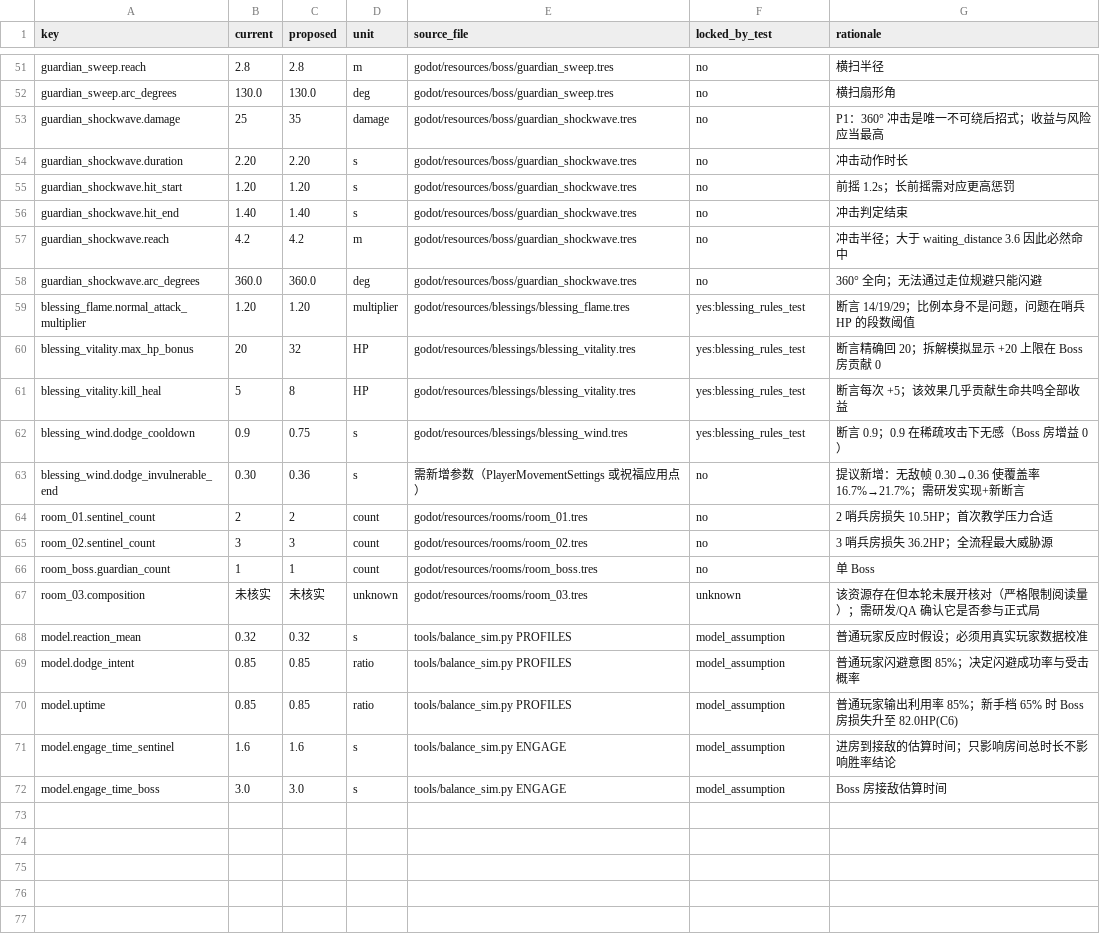
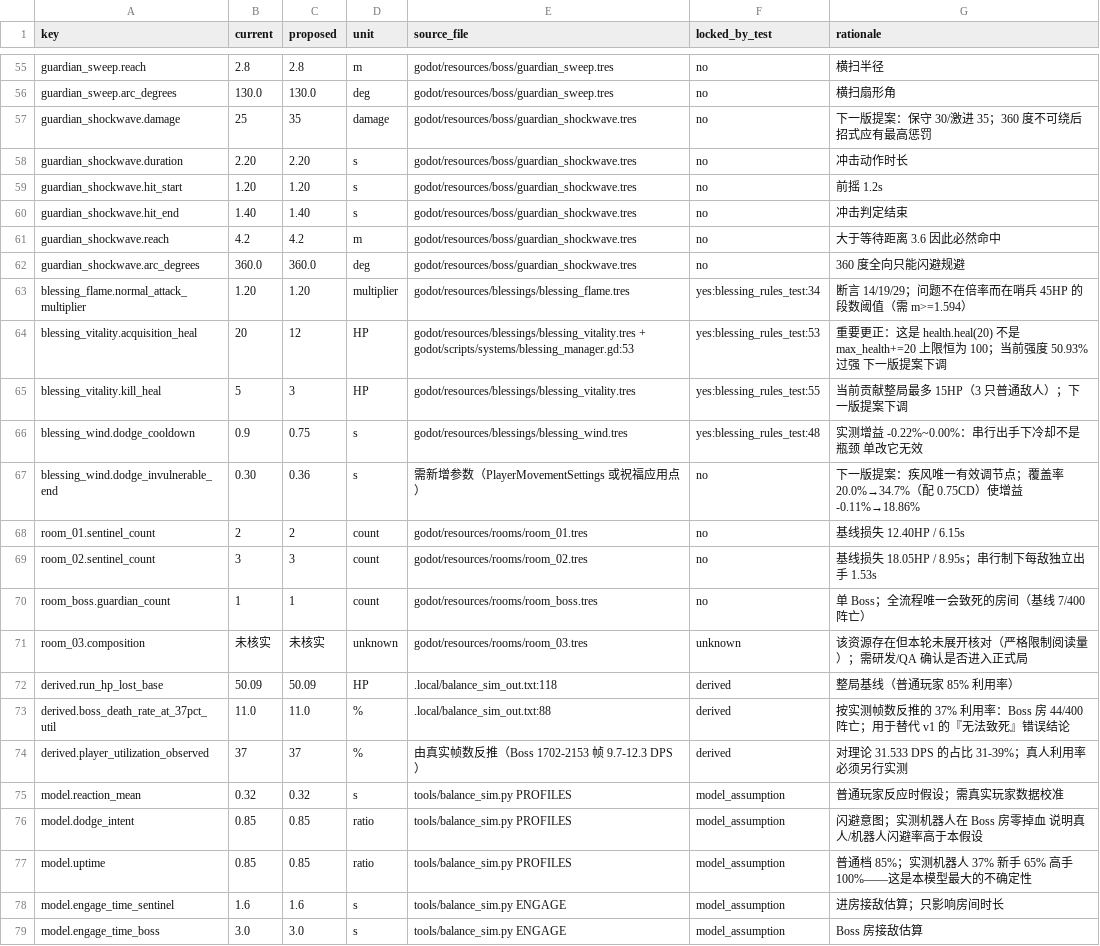
Before and after one commit to huey1/StarAbyss, a CSV file: docs/balance_config.csv, drawn as a sheet; only a part is shown, gaps mark what is left out; the diff covers the shown part only.

```diff
--- a/docs/balance_config.csv
+++ b/docs/balance_config.csv
@@ -52,21 +56,24 @@ guardian_sweep.reach,2.8,2.8,m,godot/resources/boss/guardian_sweep.tres,no,"横
 guardian_sweep.arc_degrees,130.0,130.0,deg,godot/resources/boss/guardian_sweep.tres,no,"横扫扇形角"
-guardian_shockwave.damage,25,35,damage,godot/resources/boss/guardian_shockwave.tres,no,"P1：360° 冲击是唯一不可绕后招式；收益与风险应当最高"
+guardian_shockwave.damage,25,35,damage,godot/resources/boss/guardian_shockwave.tres,no,"下一版提案：保守 30/激进 35；360 度不可绕后招式应有最高惩罚"
 guardian_shockwave.duration,2.20,2.20,s,godot/resources/boss/guardian_shockwave.tres,no,"冲击动作时长"
-guardian_shockwave.hit_start,1.20,1.20,s,godot/resources/boss/guardian_shockwave.tres,no,"前摇 1.2s；长前摇需对应更高惩罚"
+guardian_shockwave.hit_start,1.20,1.20,s,godot/resources/boss/guardian_shockwave.tres,no,"前摇 1.2s"
 guardian_shockwave.hit_end,1.40,1.40,s,godot/resources/boss/guardian_shockwave.tres,no,"冲击判定结束"
-guardian_shockwave.reach,4.2,4.2,m,godot/resources/boss/guardian_shockwave.tres,no,"冲击半径；大于 waiting_distance 3.6 因此必然命中"
-guardian_shockwave.arc_degrees,360.0,360.0,deg,godot/resources/boss/guardian_shockwave.tres,no,"360° 全向；无法通过走位规避只能闪避"
-blessing_flame.normal_attack_multiplier,1.20,1.20,multiplier,godot/resources/blessings/blessing_flame.tres,yes:blessing_rules_test,"断言 14/19/29；比例本身不是问题，问题在哨兵 HP 的段数阈值"
-blessing_vitality.max_hp_bonus,20,32,HP,godot/resources/blessings/blessing_vitality.tres,yes:blessing_rules_test,"断言精确回 20；拆解模拟显示 +20 上限在 Boss 房贡献 0"
-blessing_vitality.kill_heal,5,8,HP,godot/resources/blessings/blessing_vitality.tres,yes:blessing_rules_test,"断言每次 +5；该效果几乎贡献生命共鸣全部收益"
-blessing_wind.dodge_cooldown,0.9,0.75,s,godot/resources/blessings/blessing_wind.tres,yes:blessing_rules_test,"断言 0.9；0.9 在稀疏攻击下无感（Boss 房增益 0）"
-blessing_wind.dodge_invulnerable_end,0.30,0.36,s,需新增参数（PlayerMovementSettings 或祝福应用点）,no,"提议新增：无敌帧 0.30→0.36 使覆盖率 16.7%→21.7%；需研发实现+新断言"
-room_01.sentinel_count,2,2,count,godot/resources/rooms/room_01.tres,no,"2 哨兵房损失 10.5HP；首次教学压力合适"
-room_02.sentinel_count,3,3,count,godot/resources/rooms/room_02.tres,no,"3 哨兵房损失 36.2HP；全流程最大威胁源"
-room_boss.guardian_count,1,1,count,godot/resources/rooms/room_boss.tres,no,"单 Boss"
-room_03.composition,未核实,未核实,unknown,godot/resources/rooms/room_03.tres,unknown,"该资源存在但本轮未展开核对（严格限制阅读量）；需研发/QA 确认它是否参与正式局"
-model.reaction_mean,0.32,0.32,s,tools/balance_sim.py PROFILES,model_assumption,"普通玩家反应时假设；必须用真实玩家数据校准"
-model.dodge_intent,0.85,0.85,ratio,tools/balance_sim.py PROFILES,model_assumption,"普通玩家闪避意图 85%；决定闪避成功率与受击概率"
-model.uptime,0.85,0.85,ratio,tools/balance_sim.py PROFILES,model_assumption,"普通玩家输出利用率 85%；新手档 65% 时 Boss 房损失升至 82.0HP(C6)"
-model.engage_time_sentinel,1.6,1.6,s,tools/balance_sim.py ENGAGE,model_assumption,"进房到接敌的估算时间；只影响房间总时长不影响胜率结论"
-model.engage_time_boss,3.0,3.0,s,tools/balance_sim.py ENGAGE,model_assumption,"Boss 房接敌估算时间"
+guardian_shockwave.reach,4.2,4.2,m,godot/resources/boss/guardian_shockwave.tres,no,"大于等待距离 3.6 因此必然命中"
+guardian_shockwave.arc_degrees,360.0,360.0,deg,godot/resources/boss/guardian_shockwave.tres,no,"360 度全向只能闪避规避"
+blessing_flame.normal_attack_multiplier,1.20,1.20,multiplier,godot/resources/blessings/blessing_flame.tres,yes:blessing_rules_test:34,"断言 14/19/29；问题不在倍率而在哨兵 45HP 的段数阈值（需 m>=1.594）"
+blessing_vitality.acquisition_heal,20,12,HP,godot/resources/blessings/blessing_vitality.tres + godot/scripts/systems/blessing_manager.gd:53,yes:blessing_rules_test:53,"重要更正：这是 health.heal(20) 不是 max_health+=20 上限恒为 100；当前强度 50.93% 过强 下一版提案下调"
+blessing_vitality.kill_heal,5,3,HP,godot/resources/blessings/blessing_vitality.tres,yes:blessing_rules_test:55,"当前贡献整局最多 15HP（3 只普通敌人）；下一版提案下调"
+blessing_wind.dodge_cooldown,0.9,0.75,s,godot/resources/blessings/blessing_wind.tres,yes:blessing_rules_test:48,"实测增益 -0.22%~0.00%：串行出手下冷却不是瓶颈 单改它无效"
+blessing_wind.dodge_invulnerable_end,0.30,0.36,s,需新增参数（PlayerMovementSettings 或祝福应用点）,no,"下一版提案：疾风唯一有效调节点；覆盖率 20.0%→34.7%（配 0.75CD）使增益 -0.11%→18.86%"
+room_01.sentinel_count,2,2,count,godot/resources/rooms/room_01.tres,no,"基线损失 12.40HP / 6.15s"
+room_02.sentinel_count,3,3,count,godot/resources/rooms/room_02.tres,no,"基线损失 18.05HP / 8.95s；串行制下每敌独立出手 1.53s"
+room_boss.guardian_count,1,1,count,godot/resources/rooms/room_boss.tres,no,"单 Boss；全流程唯一会致死的房间（基线 7/400 阵亡）"
+room_03.composition,未核实,未核实,unknown,godot/resources/rooms/room_03.tres,unknown,"该资源存在但本轮未展开核对（严格限制阅读量）；需研发/QA 确认是否进入正式局"
+derived.run_hp_lost_base,50.09,50.09,HP,.local/balance_sim_out.txt:118,derived,"整局基线（普通玩家 85% 利用率）"
+derived.boss_death_rate_at_37pct_util,11.0,11.0,%,.local/balance_sim_out.txt:88,derived,"按实测帧数反推的 37% 利用率：Boss 房 44/400 阵亡；用于替代 v1 的『无法致死』错误结论"
+derived.player_utilization_observed,37,37,%,由真实帧数反推（Boss 1702-2153 帧 9.7-12.3 DPS）,derived,"对理论 31.533 DPS 的占比 31-39%；真人利用率必须另行实测"
+model.reaction_mean,0.32,0.32,s,tools/balance_sim.py PROFILES,model_assumption,"普通玩家反应时假设；需真实玩家数据校准"
+model.dodge_intent,0.85,0.85,ratio,tools/balance_sim.py PROFILES,model_assumption,"闪避意图；实测机器人在 Boss 房零掉血 说明真人/机器人闪避率高于本假设"
+model.uptime,0.85,0.85,ratio,tools/balance_sim.py PROFILES,model_assumption,"普通档 85%；实测机器人 37% 新手 65% 高手 100%——这是本模型最大的不确定性"
+model.engage_time_sentinel,1.6,1.6,s,tools/balance_sim.py ENGAGE,model_assumption,"进房接敌估算；只影响房间时长"
+model.engage_time_boss,3.0,3.0,s,tools/balance_sim.py ENGAGE,model_assumption,"Boss 房接敌估算"
```
Also changed, not shown: 5 added rows, 1 removed row and 42 edited cells elsewhere in this file, 20 other files.
